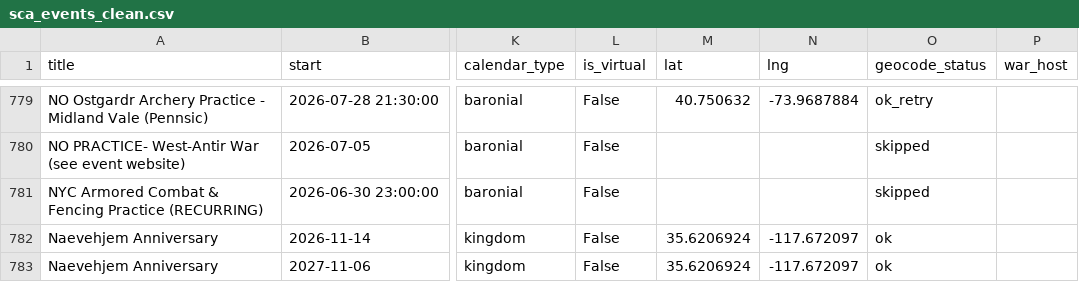
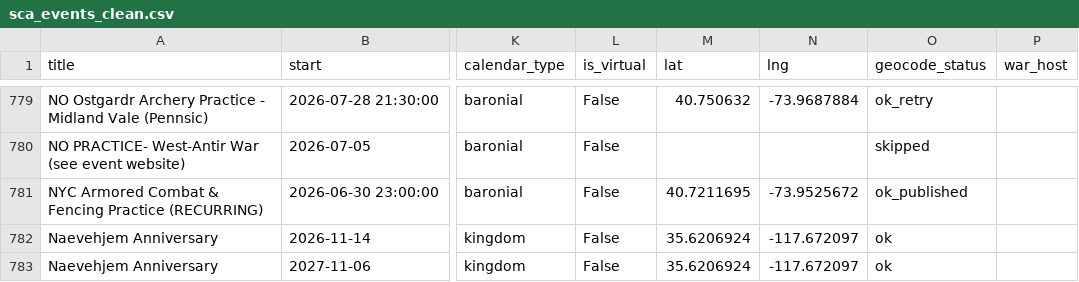
Before and after one commit to khs/scamap, a CSV file: sca_events_clean.csv, drawn as a sheet; only a part is shown, gaps mark what is left out; the diff covers the shown part only; the diff names each change by its address in the sheet, - before the commit and + after, or states it on an @@ line.

```diff
--- a/sca_events_clean.csv
+++ b/sca_events_clean.csv
-M781 (lat): (empty)
+M781 (lat): 40.7211695
-N781 (lng): (empty)
+N781 (lng): -73.9525672
-O781 (geocode_status): skipped
+O781 (geocode_status): ok_published
```
Also changed, not shown: 107 edited cells elsewhere in this file.
